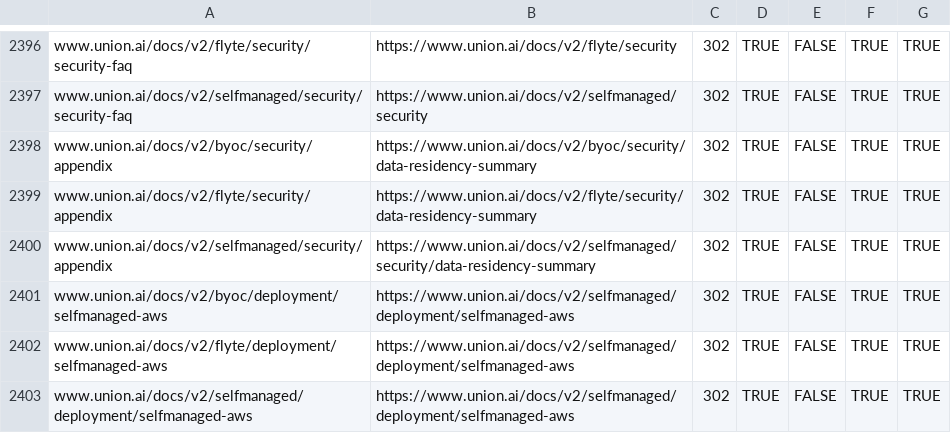
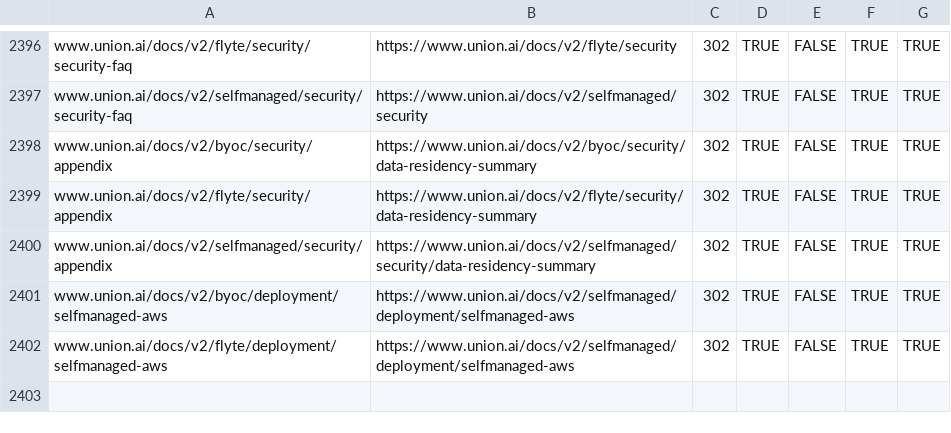
Before and after one commit to unionai/unionai-docs-infra, a CSV file: redirects.csv, drawn as a sheet; only a part is shown, gaps mark what is left out; the diff names each change by its address in the sheet, - before the commit and + after, or states it on an @@ line.

Commit message:
fix self-redirect
Signed-off-by: Haytham Abuelfutuh <haytham@afutuh.com>

```diff
--- a/redirects.csv
+++ b/redirects.csv
-row 2403: www.union.ai/docs/v2/selfmanaged/deployment/selfmanaged-aws | https://www.union.ai/docs/v2/selfmanaged/deployment/selfmanaged-aws | 302 | TRUE | FALSE | TRUE | TRUE
```
Also changed, not shown: 1 other file.
